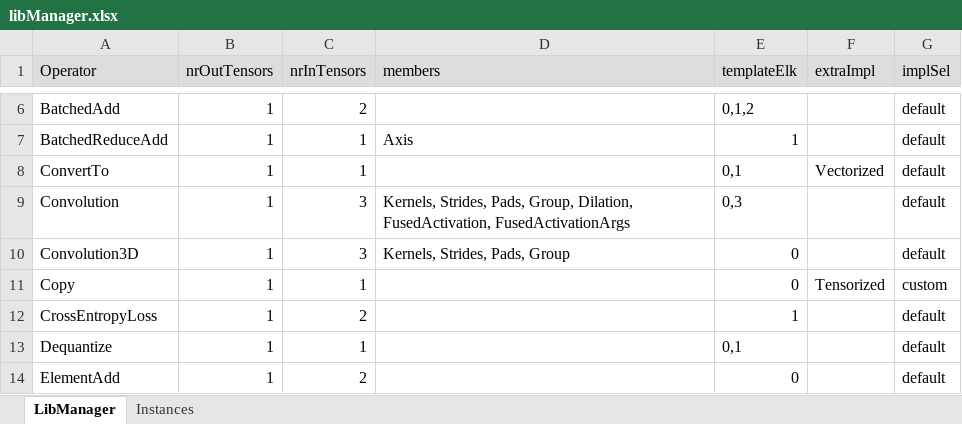
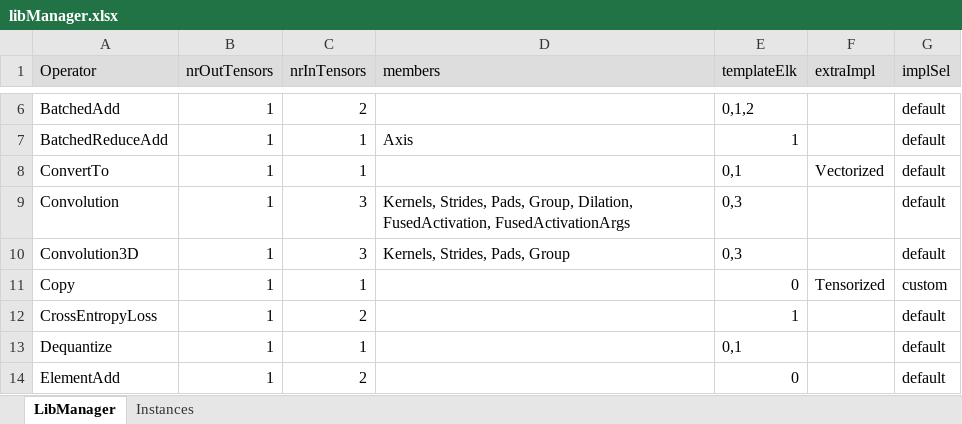
Before and after one commit to ubergarm/et-platform, an Excel workbook: dnn-library/scripts/libManager.xlsx, sheet LibManager, drawn as a sheet; only a part is shown, gaps mark what is left out; values as stored, in another font and other column widths than the file's, no borders; the diff names each change by its address in the sheet, - before the commit and + after, or states it on an @@ line.

```diff
--- a/dnn-library/scripts/libManager.xlsx (sheet LibManager)
+++ b/dnn-library/scripts/libManager.xlsx (sheet LibManager)
-E10 (templateElk): 0
+E10 (templateElk): 0,3
```
Also changed, not shown: sheet Instances, 1 other file.
